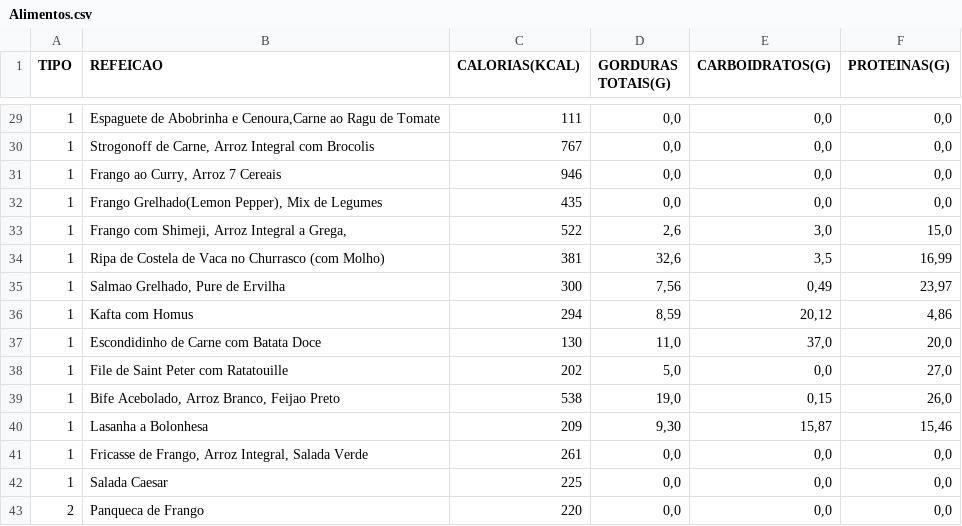
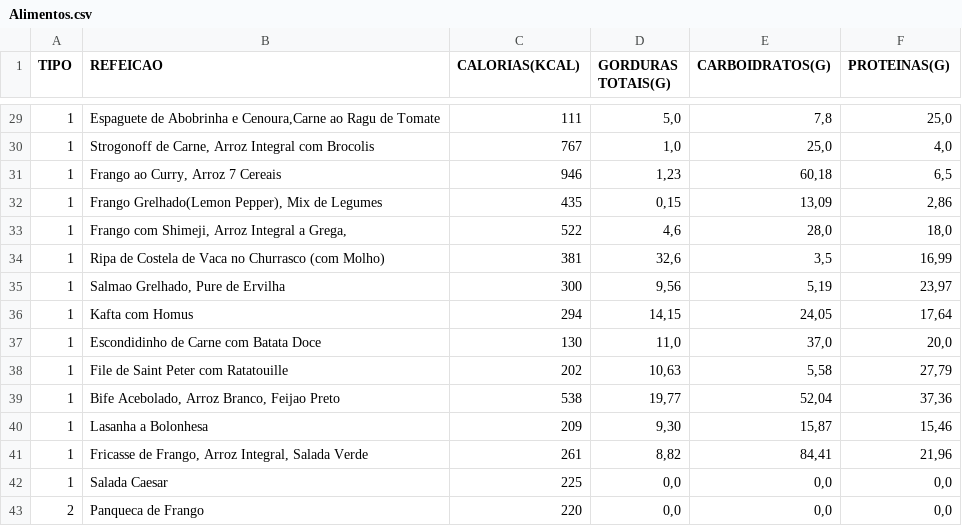
Before and after one commit to Heartbeat-UFRPE/Documentacao, a CSV file: Alimentos.csv, drawn as a sheet; only a part is shown, gaps mark what is left out; the diff covers the shown part only.

```diff
--- a/Alimentos.csv
+++ b/Alimentos.csv
@@ -29,14 +29,14 @@ TIPO;REFEICAO;CALORIAS(KCAL);GORDURAS TOTAIS(G);CARBOIDRATOS(G);PROTEINAS(G)
-1;Espaguete de Abobrinha e Cenoura,Carne ao Ragu de Tomate;111;"0,0";"0,0";"0,0"
-1;Strogonoff de Carne, Arroz Integral com Brocolis;767;"0,0";"0,0";"0,0"
-1;Frango ao Curry, Arroz 7 Cereais;946;"0,0";"0,0";"0,0"
-1;Frango Grelhado(Lemon Pepper), Mix de Legumes;435;"0,0";"0,0";"0,0"
-1;Frango com Shimeji, Arroz Integral a Grega,;522;"2,6";"3,0";"15,0"
+1;Espaguete de Abobrinha e Cenoura,Carne ao Ragu de Tomate;111;"5,0";"7,8";"25,0"
+1;Strogonoff de Carne, Arroz Integral com Brocolis;767;"1,0";"25,0";"4,0"
+1;Frango ao Curry, Arroz 7 Cereais;946;"1,23";"60,18";"6,5"
+1;Frango Grelhado(Lemon Pepper), Mix de Legumes;435;"0,15";"13,09";"2,86"
+1;Frango com Shimeji, Arroz Integral a Grega,;522;"4,6";"28,0";"18,0"
 1;Ripa de Costela de Vaca no Churrasco (com Molho);381;"32,6";"3,5";"16,99"
-1;Salmao Grelhado, Pure de Ervilha;300;"7,56";"0,49";"23,97"
-1;Kafta com Homus;294;"8,59";"20,12";"4,86"
+1;Salmao Grelhado, Pure de Ervilha;300;"9,56";"5,19";"23,97"
+1;Kafta com Homus;294;"14,15";"24,05";"17,64"
 1;Escondidinho de Carne com Batata Doce;130;"11,0";"37,0";"20,0"
-1;File de Saint Peter com Ratatouille;202;"5,0";"0,0";"27,0"
-1;Bife Acebolado, Arroz Branco, Feijao Preto;538;"19,0";"0,15";"26,0"
+1;File de Saint Peter com Ratatouille;202;"10,63";"5,58";"27,79"
+1;Bife Acebolado, Arroz Branco, Feijao Preto;538;"19,77";"52,04";"37,36"
 1;Lasanha a Bolonhesa;209;"9,30";"15,87";"15,46"
-1;Fricasse de Frango, Arroz Integral, Salada Verde;261;"0,0";"0,0";"0,0"
+1;Fricasse de Frango, Arroz Integral, Salada Verde;261;"8,82";"84,41";"21,96"
 1;Salada Caesar;225;"0,0";"0,0";"0,0"
```
Also changed, not shown: 5 added rows, 5 removed rows and 55 edited cells elsewhere in this file.
